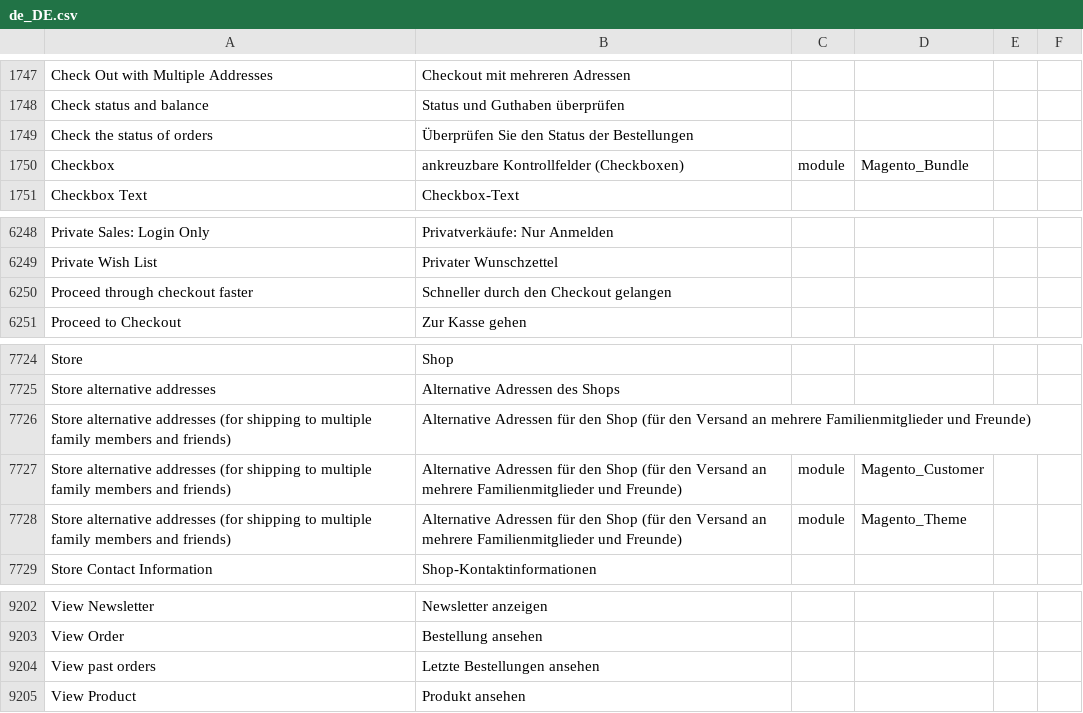
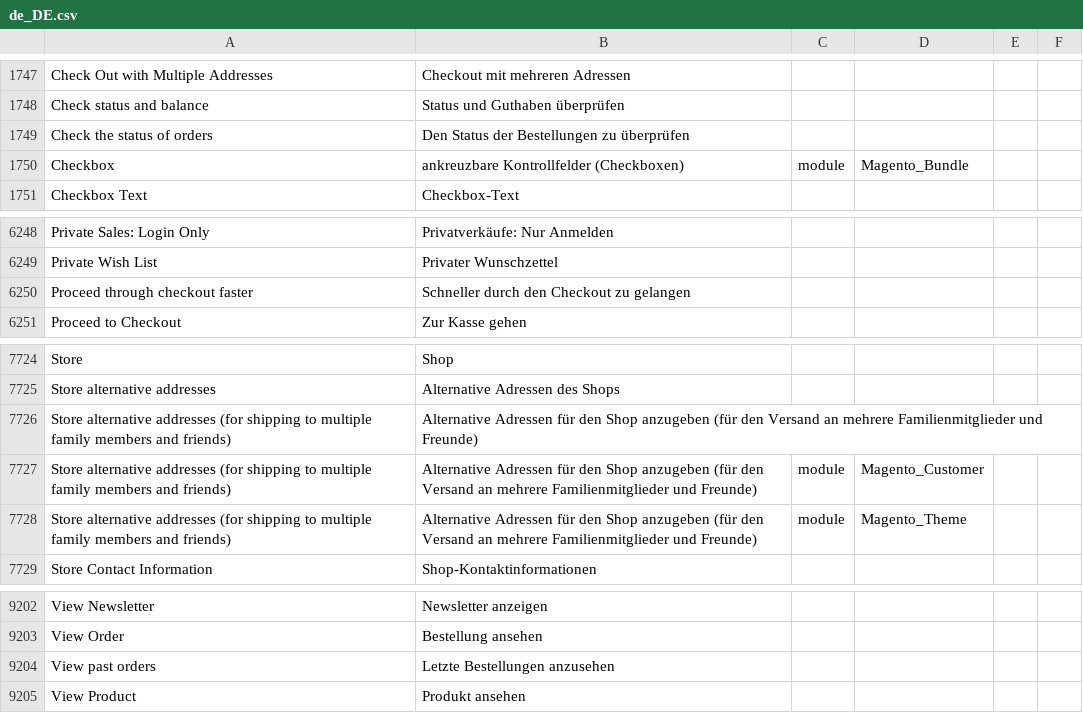
Before and after one commit to splendidinternet/Magento2_German_LocalePack_de_DE, a CSV file: de_DE.csv, drawn as a sheet; only a part is shown, gaps mark what is left out.

Commit message:
email texts for new customers improved to sound more german

```diff
--- a/de_DE.csv
+++ b/de_DE.csv
@@ -1881,3 +1881,3 @@ Check Out with Multiple Addresses,Checkout mit mehreren Adressen,,
 Check status and balance,Status und Guthaben überprüfen,,
-Check the status of orders,Überprüfen Sie den Status der Bestellungen,,
+Check the status of orders,Den Status der Bestellungen zu überprüfen,,
 Checkbox,ankreuzbare Kontrollfelder (Checkboxen),module,Magento_Bundle
@@ -6451,3 +6451,3 @@ Private Sales: Login Only,Privatverkäufe: Nur Anmelden,,
 Private Wish List,Privater Wunschzettel,,
-Proceed through checkout faster,Schneller durch den Checkout gelangen,,
+Proceed through checkout faster,Schneller durch den Checkout zu gelangen,,
 Proceed to Checkout,Zur Kasse gehen,,
@@ -7928,5 +7928,5 @@ Store,Shop,,
 Store alternative addresses,Alternative Adressen des Shops,,
-Store alternative addresses (for shipping to multiple family members and friends),Alternative Adressen für den Shop (für den Versand an mehrere Familienmitglieder und Freunde),,
-Store alternative addresses (for shipping to multiple family members and friends),Alternative Adressen für den Shop (für den Versand an mehrere Familienmitglieder und Freunde),module,Magento_Customer
-Store alternative addresses (for shipping to multiple family members and friends),Alternative Adressen für den Shop (für den Versand an mehrere Familienmitglieder und Freunde),module,Magento_Theme
+Store alternative addresses (for shipping to multiple family members and friends),Alternative Adressen für den Shop anzugeben (für den Versand an mehrere Familienmitglieder und Freunde),,
+Store alternative addresses (for shipping to multiple family members and friends),Alternative Adressen für den Shop anzugeben (für den Versand an mehrere Familienmitglieder und Freunde),module,Magento_Customer
+Store alternative addresses (for shipping to multiple family members and friends),Alternative Adressen für den Shop anzugeben (für den Versand an mehrere Familienmitglieder und Freunde),module,Magento_Theme
 Store Contact Information,Shop-Kontaktinformationen,,
@@ -9414,3 +9414,3 @@ View Newsletter,Newsletter anzeigen,,
 View Order,Bestellung ansehen,,
-View past orders,Letzte Bestellungen ansehen,,
+View past orders,Letzte Bestellungen anzusehen,,
 View Product,Produkt ansehen,,
```
